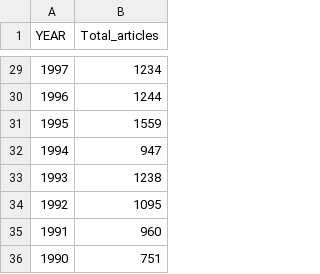
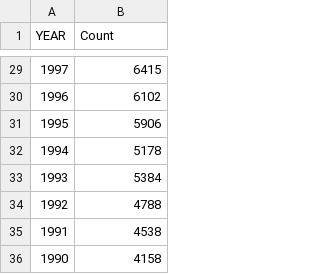
Before and after one commit to jmsocuellamos/sjrlist, a CSV file: Scopus_Cardiology.csv, drawn as a sheet; only a part is shown, gaps mark what is left out; the diff covers the shown part only.

```diff
--- a/Scopus_Cardiology.csv
+++ b/Scopus_Cardiology.csv
@@ -1 +1 @@
-YEAR;Total_articles
+YEAR;Count
@@ -29,8 +29,8 @@ YEAR;Total_articles
-1997;1234
-1996;1244
-1995;1559
-1994;947
-1993;1238
-1992;1095
-1991;960
-1990;751
+1997;6415
+1996;6102
+1995;5906
+1994;5178
+1993;5384
+1992;4788
+1991;4538
+1990;4158
```
Also changed, not shown: 27 edited cells elsewhere in this file, 1 other file.
